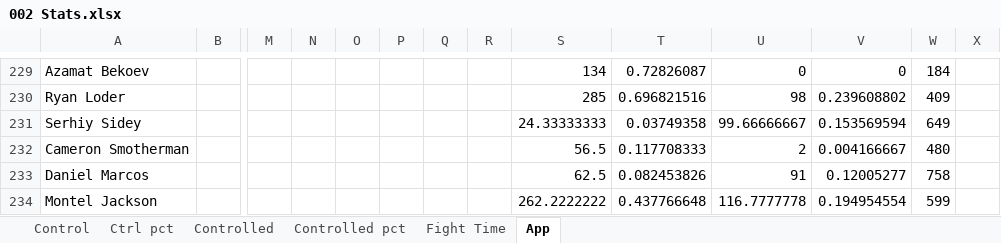
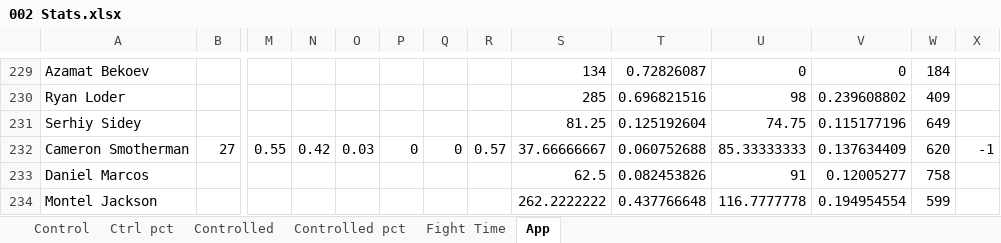
Before and after one commit to MMAEagle/MMA-Stats, an Excel workbook: APP/002 Stats.xlsx, sheet App, drawn as a sheet; only a part is shown, gaps mark what is left out; values as stored, in another font and other column widths than the file's, no borders; removed rows and columns are numbered as before the commit, all else as after; rows hold the shown columns only; the diff names each change by its address in the sheet, - before the commit and + after, or states it on an @@ line.

Commit message:
Add files via upload

```diff
--- a/APP/002 Stats.xlsx (sheet App)
+++ b/APP/002 Stats.xlsx (sheet App)
-S231: 24.33333333
+S231: 81.25
-T231: 0.03749358
+T231: 0.125192604
-U231: 99.66666667
+U231: 74.75
-V231: 0.153569594
+V231: 0.115177196
-row 232: Cameron Smotherman |  |  |  |  |  |  |  | 56.5 | 0.117708333 | 2 | 0.004166667 | 480
+row 232: Cameron Smotherman | 27 | 0.55 | 0.42 | 0.03 | 0 | 0 | 0.57 | 37.66666667 | 0.060752688 | 85.33333333 | 0.137634409 | 620 | -1
```
Also changed, not shown: sheet Controlled, sheet Control, sheet Ctrl pct, sheet Controlled pct, sheet Fight Time.
